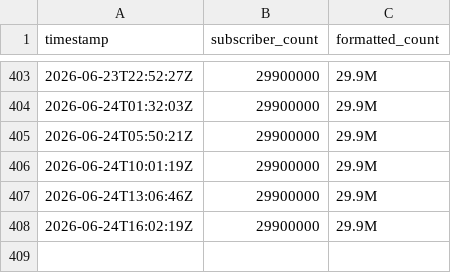
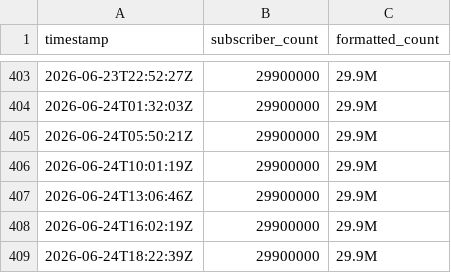
Before and after one commit to soorya-coder/samroutinr, a CSV file: data/subscribers_log.csv, drawn as a sheet; only a part is shown, gaps mark what is left out.

```diff
--- a/data/subscribers_log.csv
+++ b/data/subscribers_log.csv
@@ -408 +408,2 @@ timestamp,subscriber_count,formatted_count
 2026-06-24T16:02:19Z,29900000,29.9M
+2026-06-24T18:22:39Z,29900000,29.9M
```
Also changed, not shown: 1 other file.
